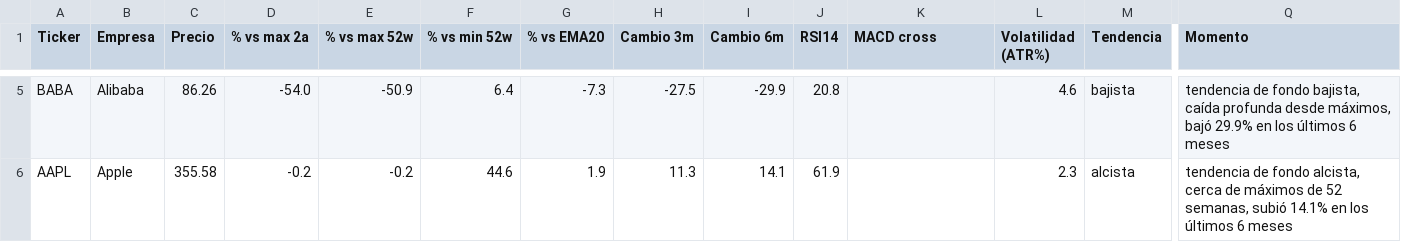
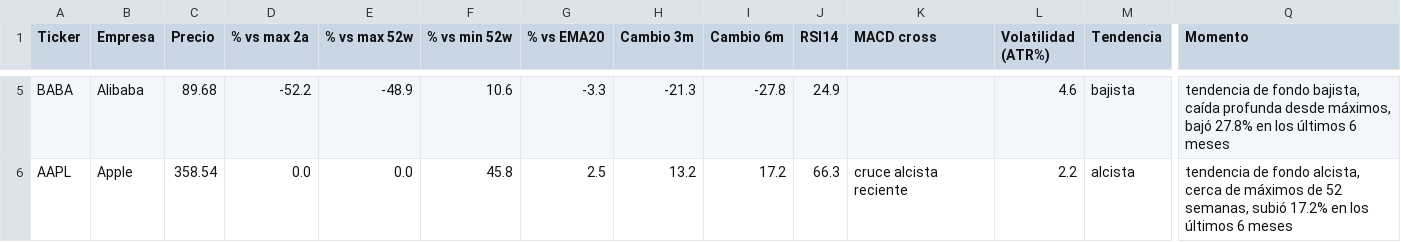
Before and after one commit to marianobuglio/invest-agent, a CSV file: analysis_result.csv, drawn as a sheet; only a part is shown, gaps mark what is left out; the diff covers the shown part only; the diff names each change by its address in the sheet, - before the commit and + after, or states it on an @@ line.

```diff
--- a/analysis_result.csv
+++ b/analysis_result.csv
-C5 (Precio): 86.26
+C5 (Precio): 89.68
-D5 (% vs max 2a): -54.0
+D5 (% vs max 2a): -52.2
-E5 (% vs max 52w): -50.9
+E5 (% vs max 52w): -48.9
-F5 (% vs min 52w): 6.4
+F5 (% vs min 52w): 10.6
-G5 (% vs EMA20): -7.3
+G5 (% vs EMA20): -3.3
-H5 (Cambio 3m): -27.5
+H5 (Cambio 3m): -21.3
-I5 (Cambio 6m): -29.9
+I5 (Cambio 6m): -27.8
-J5 (RSI14): 20.8
+J5 (RSI14): 24.9
-Q5 (Momento): …máximos, bajó 29.9% en los…
+Q5 (Momento): …máximos, bajó 27.8% en los…
-C6 (Precio): 355.58
+C6 (Precio): 358.54
-D6 (% vs max 2a): -0.2
+D6 (% vs max 2a): 0.0
-E6 (% vs max 52w): -0.2
+E6 (% vs max 52w): 0.0
-F6 (% vs min 52w): 44.6
+F6 (% vs min 52w): 45.8
-G6 (% vs EMA20): 1.9
+G6 (% vs EMA20): 2.5
-H6 (Cambio 3m): 11.3
+H6 (Cambio 3m): 13.2
-I6 (Cambio 6m): 14.1
+I6 (Cambio 6m): 17.2
-J6 (RSI14): 61.9
+J6 (RSI14): 66.3
-K6 (MACD cross): (empty)
+K6 (MACD cross): cruce alcista reciente
-L6 (Volatilidad (ATR%)): 2.3
+L6 (Volatilidad (ATR%)): 2.2
-Q6 (Momento): …semanas, subió 14.1% en los…
+Q6 (Momento): …semanas, subió 17.2% en los…
```
Also changed, not shown: 106 edited cells elsewhere in this file, state_previous_run.csv, 3 other files.
